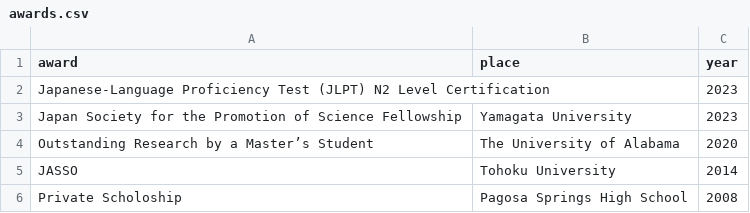
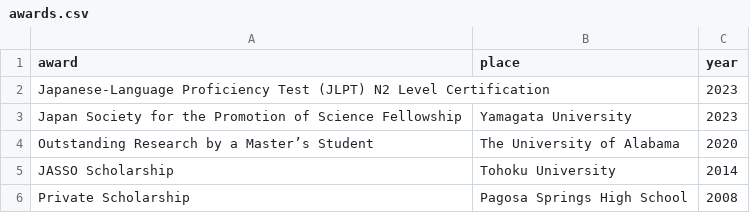
Before and after one commit to inokawazu/brand-me-docs, a CSV file: data/awards.csv, drawn as a sheet.

Commit message:
fixed typo

```diff
--- a/data/awards.csv
+++ b/data/awards.csv
@@ -4,3 +4,3 @@ Japan Society for the Promotion of Science Fellowship,Yamagata University,2023
 Outstanding Research by a Master’s Student,The University of Alabama,2020
-JASSO,Tohoku University,2014
-Private Scholoship,Pagosa Springs High School,2008
+JASSO Scholarship,Tohoku University,2014
+Private Scholarship,Pagosa Springs High School,2008
```
